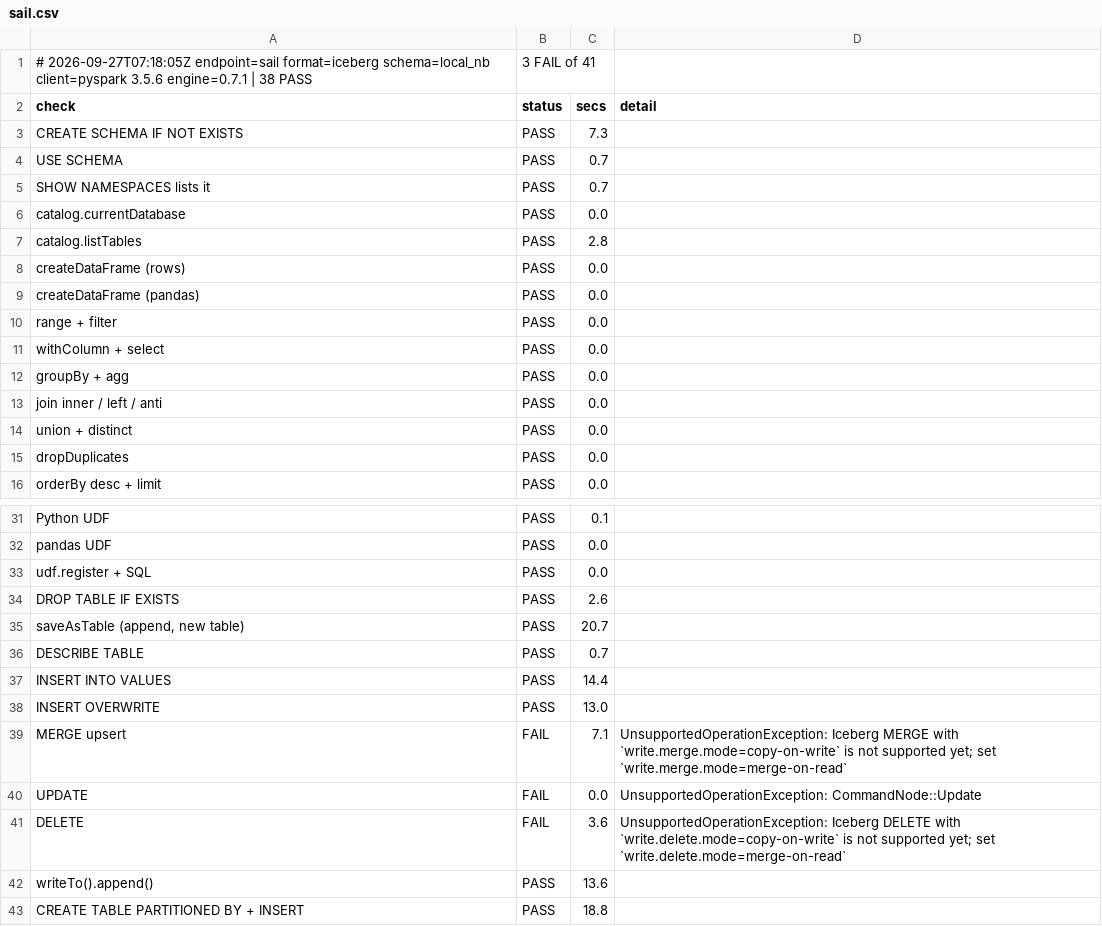
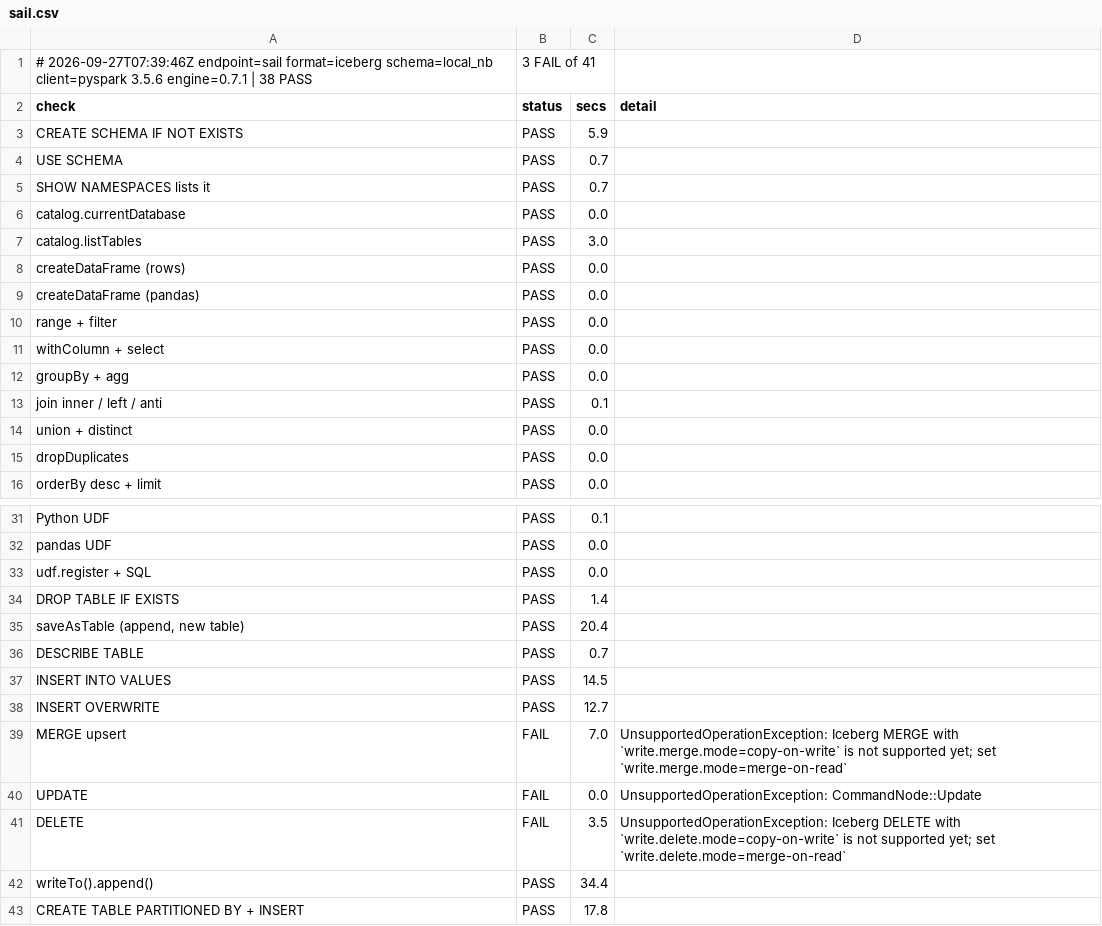
Before and after one commit to djouallah/spark-connect-demo, a CSV file: findings/local/sail.csv, drawn as a sheet; only a part is shown, gaps mark what is left out.

```diff
--- a/findings/local/sail.csv
+++ b/findings/local/sail.csv
@@ -1,4 +1,4 @@
-# 2026-09-27T07:18:05Z endpoint=sail format=iceberg schema=local_nb client=pyspark 3.5.6 engine=0.7.1 | 38 PASS, 3 FAIL of 41
+# 2026-09-27T07:39:46Z endpoint=sail format=iceberg schema=local_nb client=pyspark 3.5.6 engine=0.7.1 | 38 PASS, 3 FAIL of 41
 check,status,secs,detail
-CREATE SCHEMA IF NOT EXISTS,PASS,7.3,
+CREATE SCHEMA IF NOT EXISTS,PASS,5.9,
 USE SCHEMA,PASS,0.7,
@@ -6,3 +6,3 @@ SHOW NAMESPACES lists it,PASS,0.7,
 catalog.currentDatabase,PASS,0.0,
-catalog.listTables,PASS,2.8,
+catalog.listTables,PASS,3.0,
 createDataFrame (rows),PASS,0.0,
@@ -12,3 +12,3 @@ withColumn + select,PASS,0.0,
 groupBy + agg,PASS,0.0,
-join inner / left / anti,PASS,0.0,
+join inner / left / anti,PASS,0.1,
 union + distinct,PASS,0.0,
@@ -33,11 +33,11 @@ pandas UDF,PASS,0.0,
 udf.register + SQL,PASS,0.0,
-DROP TABLE IF EXISTS,PASS,2.6,
-"saveAsTable (append, new table)",PASS,20.7,
+DROP TABLE IF EXISTS,PASS,1.4,
+"saveAsTable (append, new table)",PASS,20.4,
 DESCRIBE TABLE,PASS,0.7,
-INSERT INTO VALUES,PASS,14.4,
-INSERT OVERWRITE,PASS,13.0,
-MERGE upsert,FAIL,7.1,UnsupportedOperationException: Iceberg MERGE with `write.merge.mode=copy-on-write` is not supported yet; set `write.merge.mode=merge-on-read`
+INSERT INTO VALUES,PASS,14.5,
+INSERT OVERWRITE,PASS,12.7,
+MERGE upsert,FAIL,7.0,UnsupportedOperationException: Iceberg MERGE with `write.merge.mode=copy-on-write` is not supported yet; set `write.merge.mode=merge-on-read`
 UPDATE,FAIL,0.0,UnsupportedOperationException: CommandNode::Update
-DELETE,FAIL,3.6,UnsupportedOperationException: Iceberg DELETE with `write.delete.mode=copy-on-write` is not supported yet; set `write.delete.mode=merge-on-read`
-writeTo().append(),PASS,13.6,
-CREATE TABLE PARTITIONED BY + INSERT,PASS,18.8,
+DELETE,FAIL,3.5,UnsupportedOperationException: Iceberg DELETE with `write.delete.mode=copy-on-write` is not supported yet; set `write.delete.mode=merge-on-read`
+writeTo().append(),PASS,34.4,
+CREATE TABLE PARTITIONED BY + INSERT,PASS,17.8,
```
Also changed, not shown: findings/local/fabric.csv, findings/local/snowflake.csv, 2 other files.
